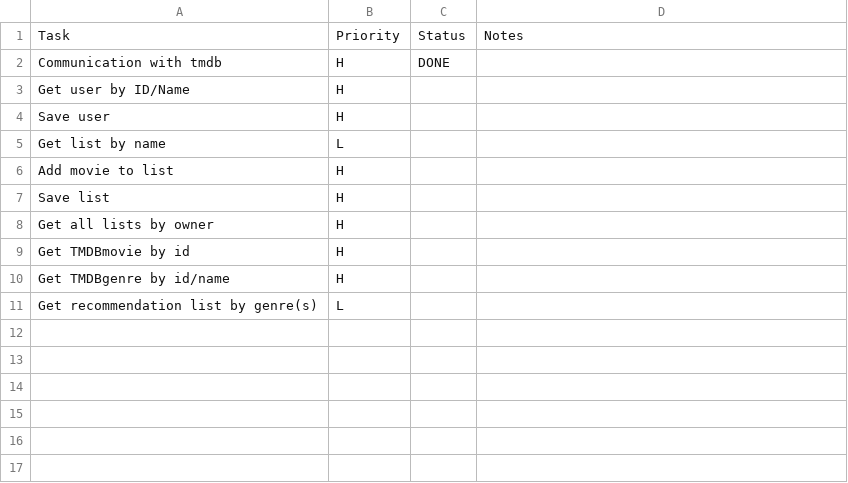
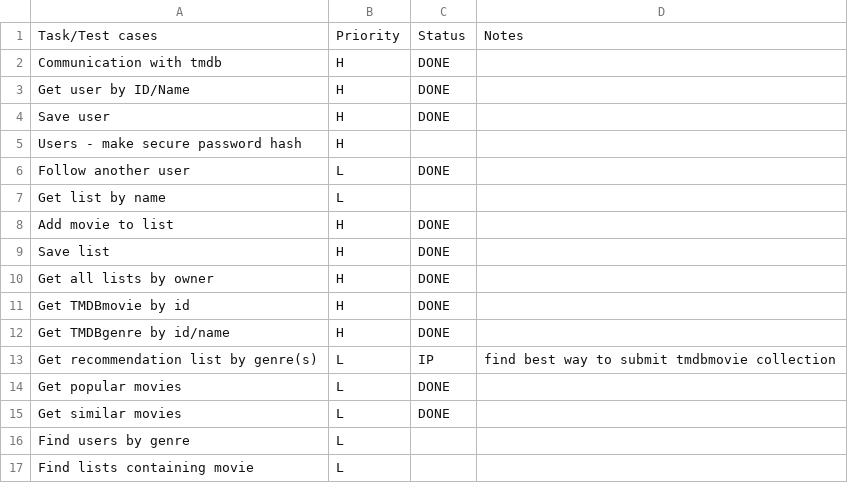
Before and after one commit to MrOrange1992/swengularsb, a CSV file: TODO.csv, drawn as a sheet.

Commit message:
Update

```diff
--- a/TODO.csv
+++ b/TODO.csv
@@ -1,11 +1,17 @@
-Task,Priority,Status,Notes
+Task/Test cases,Priority,Status,Notes
 "Communication with tmdb",H,DONE,
-"Get user by ID/Name",H,,
-"Save user",H,,
+"Get user by ID/Name",H,DONE,
+"Save user",H,DONE,
+"Users - make secure password hash",H,,
+"Follow another user",L,DONE,
 "Get list by name",L,,
-"Add movie to list",H,,
-"Save list",H,,
-"Get all lists by owner",H,,
-"Get TMDBmovie by id",H,,
-"Get TMDBgenre by id/name",H,,
-"Get recommendation list by genre(s)",L,,
+"Add movie to list",H,DONE,
+"Save list",H,DONE,
+"Get all lists by owner",H,DONE,
+"Get TMDBmovie by id",H,DONE,
+"Get TMDBgenre by id/name",H,DONE,
+"Get recommendation list by genre(s)",L,IP,"find best way to submit tmdbmovie collection"
+"Get popular movies",L,DONE,
+"Get similar movies",L,DONE,
+"Find users by genre",L,,
+"Find lists containing movie",L,,
```
